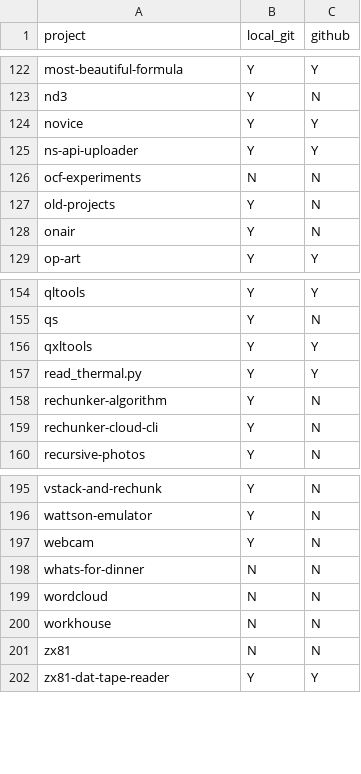
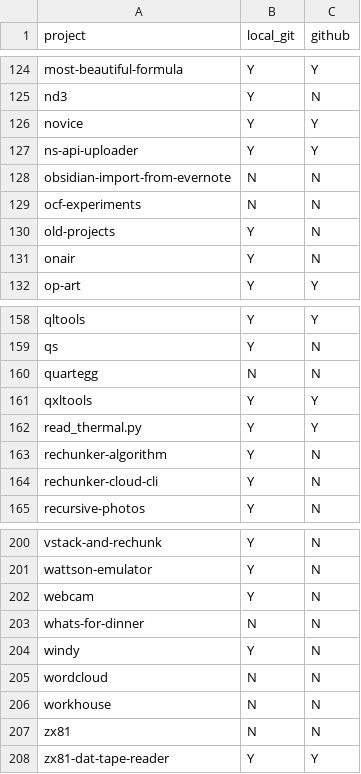
Before and after one commit to tomwhite/project-curation, a CSV file: data/git-status.csv, drawn as a sheet; only a part is shown, gaps mark what is left out; the diff covers the shown part only.

```diff
--- a/data/git-status.csv
+++ b/data/git-status.csv
@@ -125,2 +127,3 @@ novice,Y,Y
 ns-api-uploader,Y,Y
+obsidian-import-from-evernote,N,N
 ocf-experiments,N,N
@@ -155,2 +159,3 @@ qltools,Y,Y
 qs,Y,N
+quartegg,N,N
 qxltools,Y,Y
@@ -198,2 +203,3 @@ webcam,Y,N
 whats-for-dinner,N,N
+windy,Y,N
 wordcloud,N,N
```
Also changed, not shown: 4 added rows, 1 removed row and 1 edited cell elsewhere in this file, data/git-commits-work.csv, data/git-commits.csv, 1 other file.
